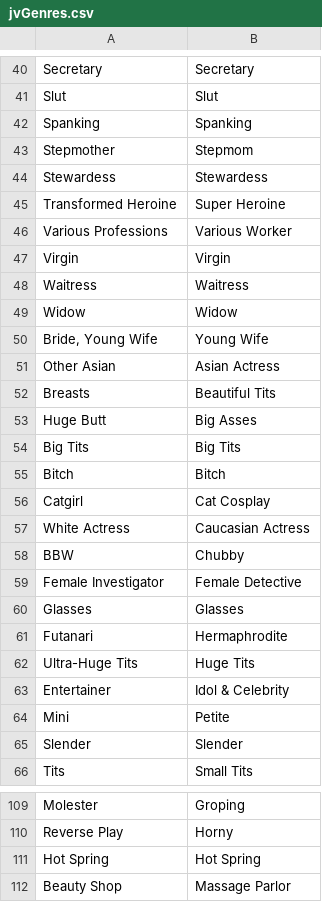
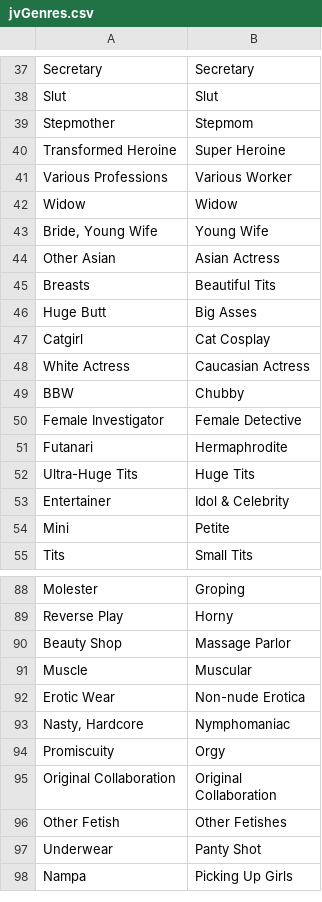
Before and after one commit to javinizer/Javinizer, a CSV file: src/Javinizer/jvGenres.csv, drawn as a sheet; only a part is shown, gaps mark what is left out; the shorter side is filled out with more unchanged rows; the diff covers the shown part only.

```diff
--- a/src/Javinizer/jvGenres.csv
+++ b/src/Javinizer/jvGenres.csv
@@ -41,9 +38,5 @@ Secretary,Secretary
 Slut,Slut
-Spanking,Spanking
 Stepmother,Stepmom
-Stewardess,Stewardess
 Transformed Heroine,Super Heroine
 Various Professions,Various Worker
-Virgin,Virgin
-Waitress,Waitress
 Widow,Widow
@@ -53,4 +46,2 @@ Breasts,Beautiful Tits
 Huge Butt,Big Asses
-Big Tits,Big Tits
-Bitch,Bitch
 Catgirl,Cat Cosplay
@@ -59,3 +50,2 @@ BBW,Chubby
 Female Investigator,Female Detective
-Glasses,Glasses
 Futanari,Hermaphrodite
@@ -64,3 +54,2 @@ Entertainer,Idol & Celebrity
 Mini,Petite
-Slender,Slender
 Tits,Small Tits
@@ -110,3 +89,2 @@ Molester,Groping
 Reverse Play,Horny
-Hot Spring,Hot Spring
 Beauty Shop,Massage Parlor
```
Also changed, not shown: 18 removed rows and 1 edited cell elsewhere in this file.
